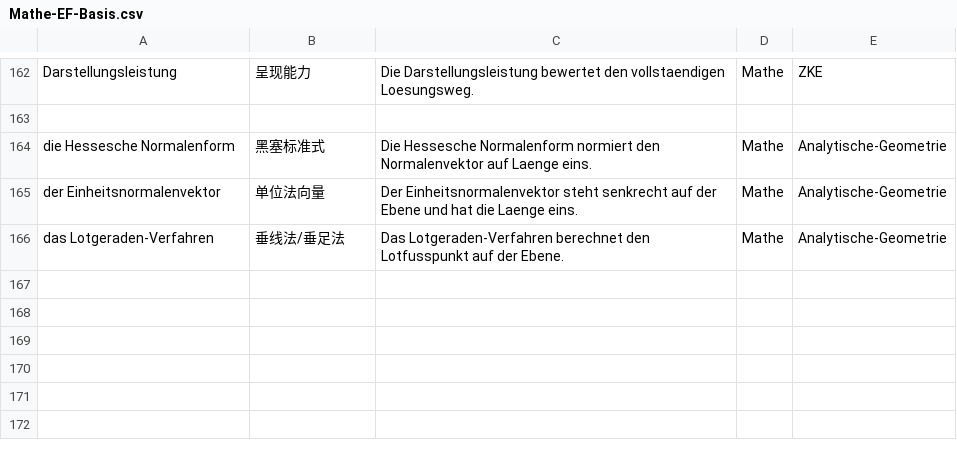
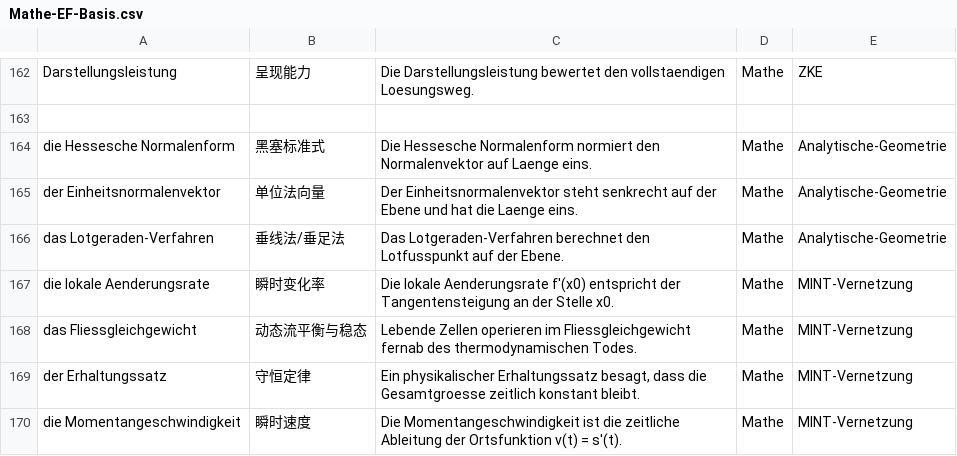
Before and after one commit to jjjjjjjjnnjnn/EF-GeWi-Lernvault, a CSV file: 03_Mathe/Vokabeln-Anki/Mathe-EF-Basis.csv, drawn as a sheet; only a part is shown, gaps mark what is left out; the diff names each change by its address in the sheet, - before the commit and + after, or states it on an @@ line.

Commit message:
[Mathe] MINT-Vernetzung: Aenderungsrate und Erhaltungssaetze Notiz und Vokabeln

```diff
--- a/03_Mathe/Vokabeln-Anki/Mathe-EF-Basis.csv
+++ b/03_Mathe/Vokabeln-Anki/Mathe-EF-Basis.csv
+row 167: die lokale Aenderungsrate | 瞬时变化率 | Die lokale Aenderungsrate f'(x0) entspricht der Tangentensteigung an der Stelle x0. | Mathe | MINT-Vernetzung
+row 168: das Fliessgleichgewicht | 动态流平衡与稳态 | Lebende Zellen operieren im Fliessgleichgewicht fernab des thermodynamischen Todes. | Mathe | MINT-Vernetzung
+row 169: der Erhaltungssatz | 守恒定律 | Ein physikalischer Erhaltungssatz besagt, dass die Gesamtgroesse zeitlich konstant bleibt. | Mathe | MINT-Vernetzung
+row 170: die Momentangeschwindigkeit | 瞬时速度 | Die Momentangeschwindigkeit ist die zeitliche Ableitung der Ortsfunktion v(t) = s'(t). | Mathe | MINT-Vernetzung
```
Also changed, not shown: 1 other file.
